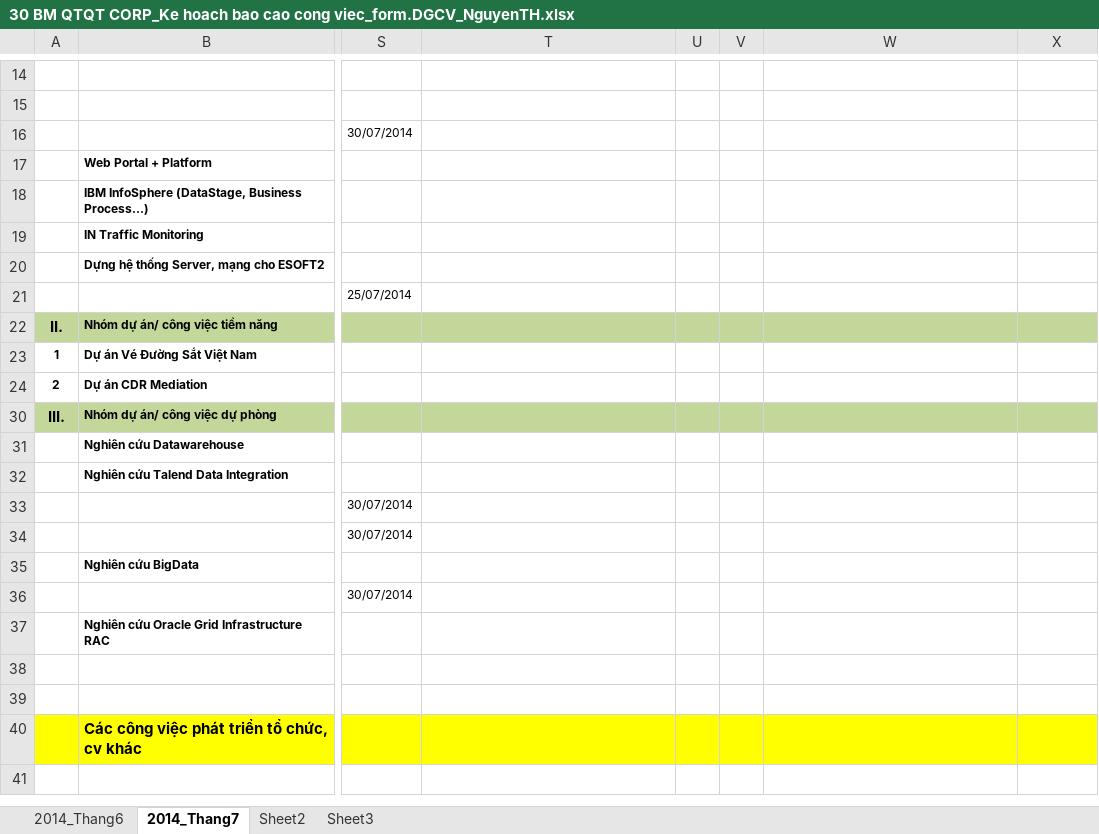
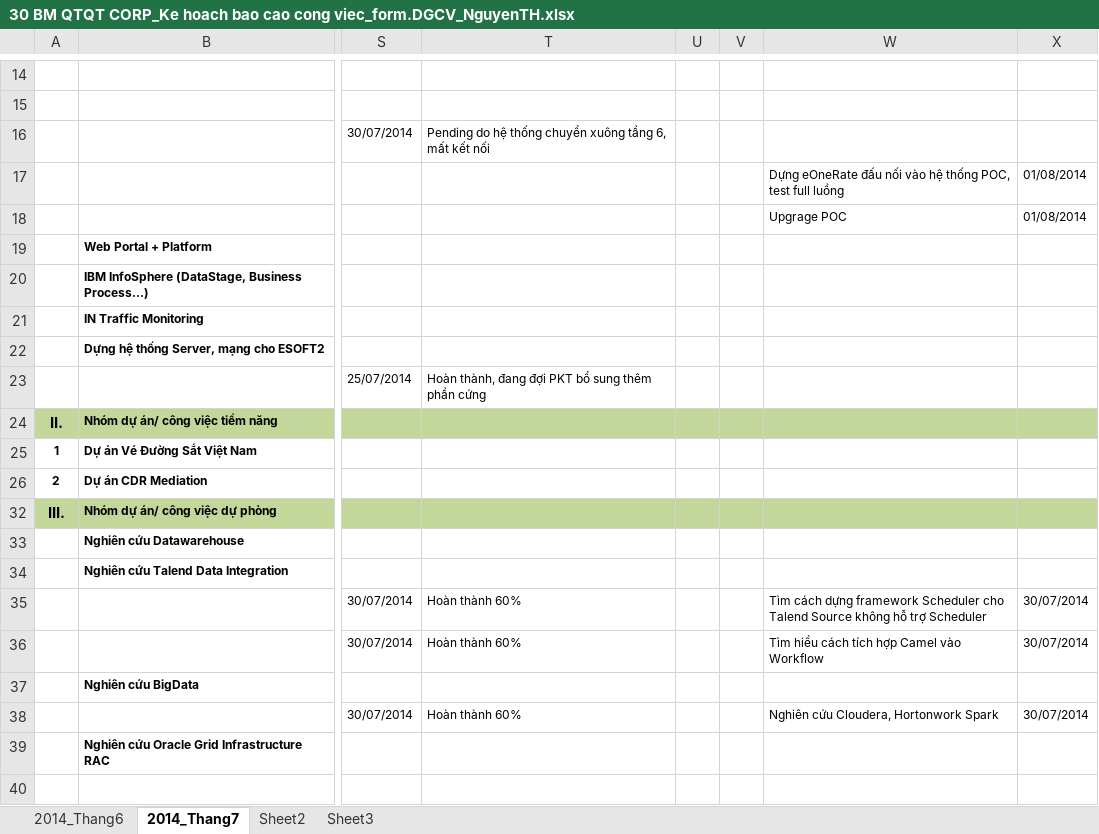
Before and after one commit to f1t51b21c1p69mf86ctw611258/3lc0m_c0mm0n, an Excel workbook: Document/Report & Plan/30 BM QTQT CORP_Ke hoach bao cao cong viec_form.DGCV_NguyenTH.xlsx, sheet 2014_Thang7, drawn as a sheet; only a part is shown, gaps mark what is left out; the shorter side is filled out with more unchanged rows; values as stored, in another font and other column widths than the file's, no borders; charts and pictures not drawn; addresses are those after the commit; rows hold the shown columns only; the diff names each change by its address in the sheet, - before the commit and + after, or states it on an @@ line.

Commit message:
change bao cao tuan

```diff
--- a/Document/Report & Plan/30 BM QTQT CORP_Ke hoach bao cao cong viec_form.DGCV_NguyenTH.xlsx (sheet 2014_Thang7)
+++ b/Document/Report & Plan/30 BM QTQT CORP_Ke hoach bao cao cong viec_form.DGCV_NguyenTH.xlsx (sheet 2014_Thang7)
-T16: (empty)
+T16: Pending do hệ thống chuyển xuông tầng 6, mất kết nối
+row 17:  |  |  |  |  |  | Dựng eOneRate đấu nối vào hệ thống POC, test full luồng | 01/08/2014
+row 18:  |  |  |  |  |  | Upgrage POC | 01/08/2014
-T23: (empty)
+T23: Hoàn thành, đang đợi PKT bổ sung thêm phần cứng
-T35:T36: (empty)
+T35:T36: Hoàn thành 60%
-W35: (empty)
+W35: Tìm cách dựng framework Scheduler cho Talend Source không hỗ trợ Scheduler
-X35:X36: (empty)
+X35:X36: 30/07/2014
-W36: (empty)
+W36: Tìm hiểu cách tích hợp Camel vào Workflow
-T38: (empty)
+T38: Hoàn thành 60%
-W38: (empty)
+W38: Nghiên cứu Cloudera, Hortonwork Spark
-X38: (empty)
+X38: 30/07/2014
```
